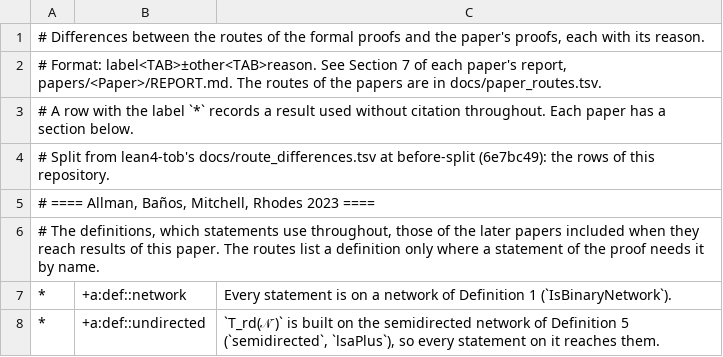
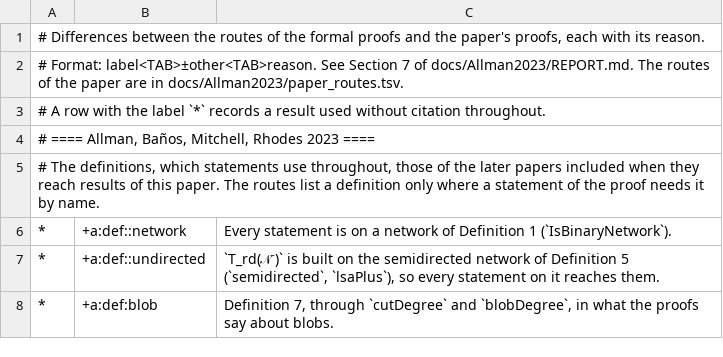
Before and after one commit to formal-phylogenetics/lean4-allman2023, a TSV file: docs/Allman2023/route_differences.tsv, drawn as a sheet; only a part is shown; the shorter side is filled out with more unchanged rows.

```diff
--- a/docs/Allman2023/route_differences.tsv
+++ b/docs/Allman2023/route_differences.tsv
@@ -1,5 +1,4 @@
 # Differences between the routes of the formal proofs and the paper's proofs, each with its reason.
-# Format: label<TAB>±other<TAB>reason. See Section 7 of each paper's report, papers/<Paper>/REPORT.md. The routes of the papers are in docs/paper_routes.tsv.
-# A row with the label `*` records a result used without citation throughout. Each paper has a section below.
-# Split from lean4-tob's docs/route_differences.tsv at before-split (6e7bc49): the rows of this repository.
+# Format: label<TAB>±other<TAB>reason. See Section 7 of docs/Allman2023/REPORT.md. The routes of the paper are in docs/Allman2023/paper_routes.tsv.
+# A row with the label `*` records a result used without citation throughout.
 # ==== Allman, Baños, Mitchell, Rhodes 2023 ====
```
Also changed, not shown: docs/Allman2023/paper_routes.tsv, 6 other files.
